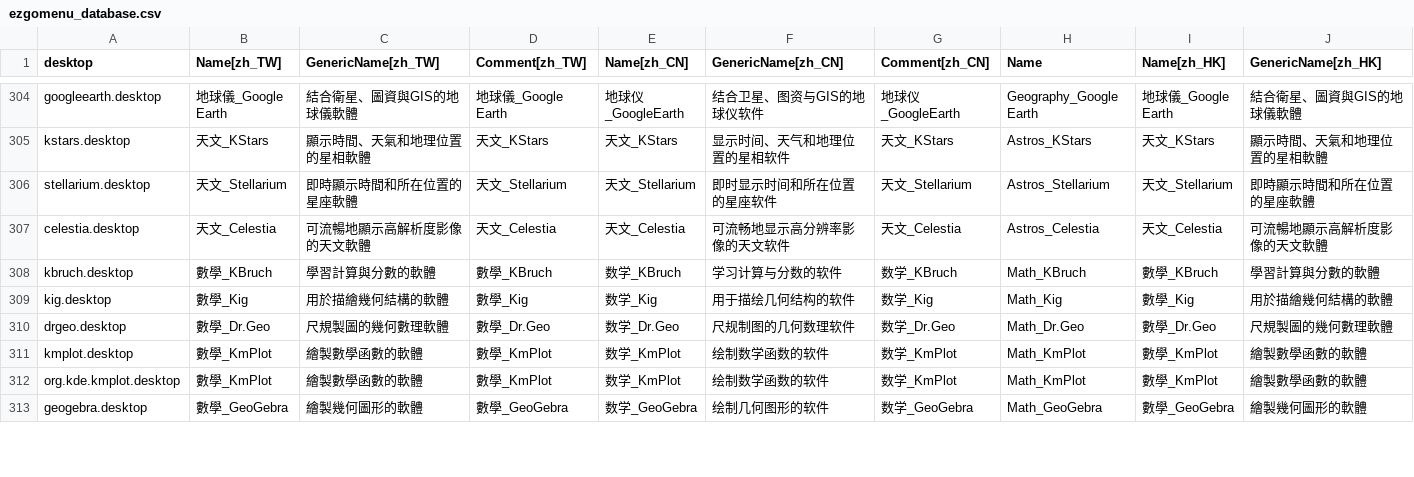
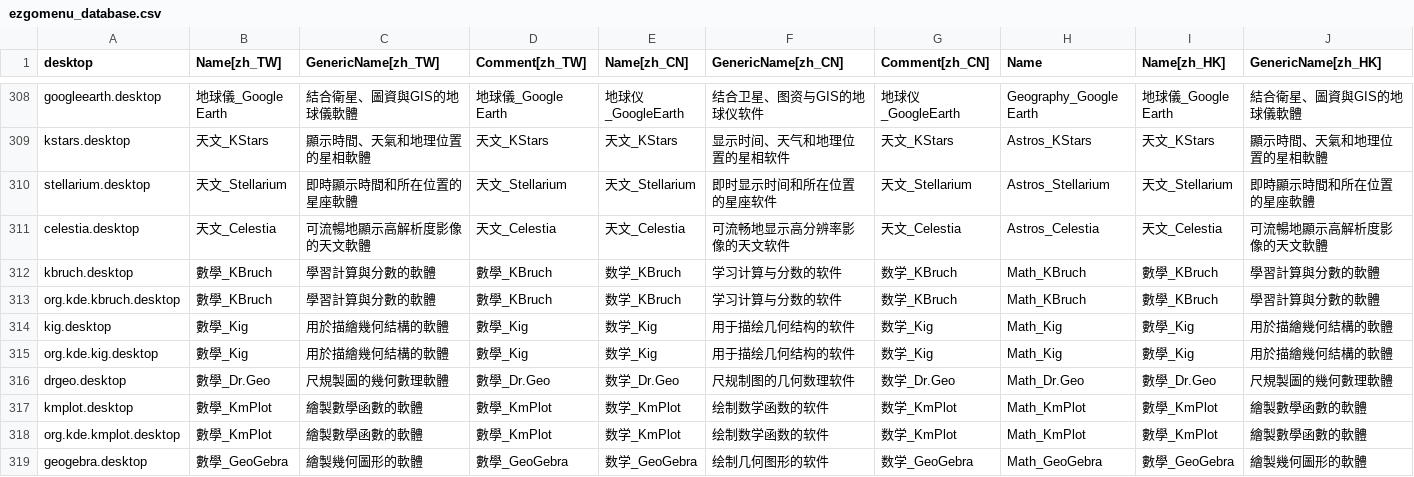
Before and after one commit to fweng322/debian-ezgo, a CSV file: ezgo-menu/xdg/ezgomenu_database.csv, drawn as a sheet; only a part is shown, gaps mark what is left out; rows hold the shown columns only; the diff covers the shown part only; the diff names each change by its address in the sheet, - before the commit and + after, or states it on an @@ line.

Commit message:
update new kde entries and orders in ezgomenu

```diff
--- a/ezgo-menu/xdg/ezgomenu_database.csv
+++ b/ezgo-menu/xdg/ezgomenu_database.csv
+row 313: org.kde.kbruch.desktop | 數學_KBruch | 學習計算與分數的軟體 | 數學_KBruch | 数学_KBruch | 学习计算与分数的软件 | 数学_KBruch | Math_KBruch | 數學_KBruch | 學習計算與分數的軟體
+row 315: org.kde.kig.desktop | 數學_Kig | 用於描繪幾何結構的軟體 | 數學_Kig | 数学_Kig | 用于描绘几何结构的软件 | 数学_Kig | Math_Kig | 數學_Kig | 用於描繪幾何結構的軟體
```
Also changed, not shown: 7 added rows and 1 edited cell elsewhere in this file, 2 other files.
